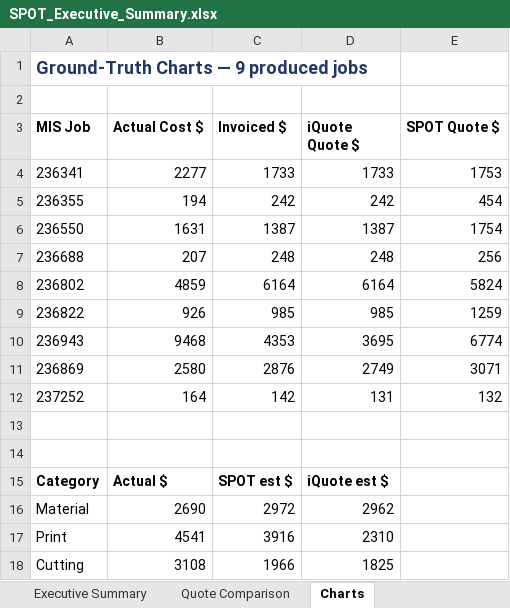
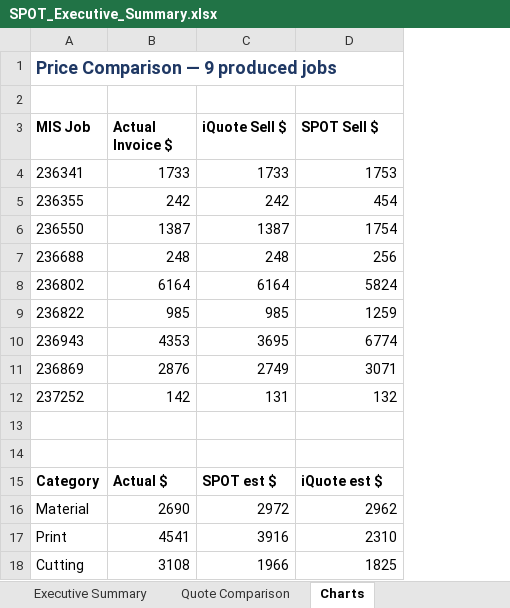
Before and after one commit to ariley-111/SPOT-Cloud-R2.0, an Excel workbook: frontend/public/SPOT_Executive_Summary.xlsx, sheet Charts, drawn as a sheet; values as stored, in another font and other column widths than the file's, no borders; charts and pictures not drawn; removed rows and columns are numbered as before the commit, all else as after; the diff names each change by its address in the sheet, - before the commit and + after, or states it on an @@ line.

```diff
--- a/frontend/public/SPOT_Executive_Summary.xlsx (sheet Charts)
+++ b/frontend/public/SPOT_Executive_Summary.xlsx (sheet Charts)
-column B (Actual Cost $), rows 4-18: 2277 | 194 | 1631 | 207 | 4859 | 926 | 9468 | 2580 | 164 |  |  | Actual $ | 2690 | 4541 | 3108
-A1 (MIS Job): Ground-Truth Charts — 9 produced jobs
+A1 (MIS Job): Price Comparison — 9 produced jobs
-B3: Invoiced $
+B3: Actual Invoice $
-C3: iQuote Quote $
+C3: iQuote Sell $
-D3: SPOT Quote $
+D3: SPOT Sell $
-B15 (Actual Invoice $): SPOT est $
+B15 (Actual Invoice $): Actual $
-C15 (iQuote Sell $): iQuote est $
+C15 (iQuote Sell $): SPOT est $
-D15 (SPOT Sell $): (empty)
+D15 (SPOT Sell $): iQuote est $
-B16 (Actual Invoice $): 2972
+B16 (Actual Invoice $): 2690
-C16 (iQuote Sell $): 2962
+C16 (iQuote Sell $): 2972
-D16 (SPOT Sell $): (empty)
+D16 (SPOT Sell $): 2962
-B17 (Actual Invoice $): 3916
+B17 (Actual Invoice $): 4541
-C17 (iQuote Sell $): 2310
+C17 (iQuote Sell $): 3916
-D17 (SPOT Sell $): (empty)
+D17 (SPOT Sell $): 2310
-B18 (Actual Invoice $): 1966
+B18 (Actual Invoice $): 3108
-C18 (iQuote Sell $): 1825
+C18 (iQuote Sell $): 1966
-D18 (SPOT Sell $): (empty)
+D18 (SPOT Sell $): 1825
```
Also changed, not shown: charts or pictures.
